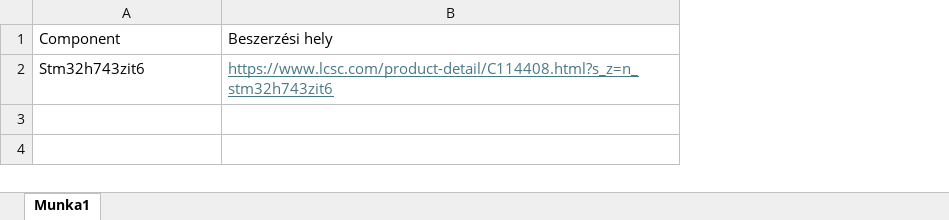
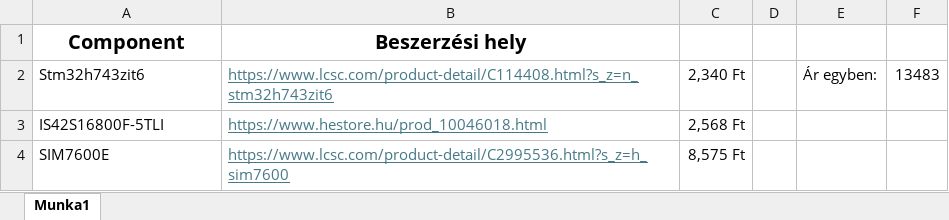
Before and after one commit to onionsat-pcbs/gaia-camera, an Excel workbook: billOfMaterials.xlsx, sheet Munka1, drawn as a sheet; values as stored, in another font and other column widths than the file's, no borders; the diff names each change by its address in the sheet, - before the commit and + after, or states it on an @@ line.

Commit message:
buzikaaaaaaaa

```diff
--- a/billOfMaterials.xlsx (sheet Munka1)
+++ b/billOfMaterials.xlsx (sheet Munka1)
+column C, row 2: 2,340 Ft
+column D, empty
+column E, row 2: Ár egyben:
+column F, row 2: 13483
@@ A1:B1 bold: off → on, text size: larger, alignment: left → center @@
+row 3: IS42S16800F-5TLI | https://www.hestore.hu/prod_10046018.html | 2,568 Ft
+row 4: SIM7600E | https://www.lcsc.com/product-detail/C2995536.html?s_z=h_sim7600 | 8,575 Ft
```
